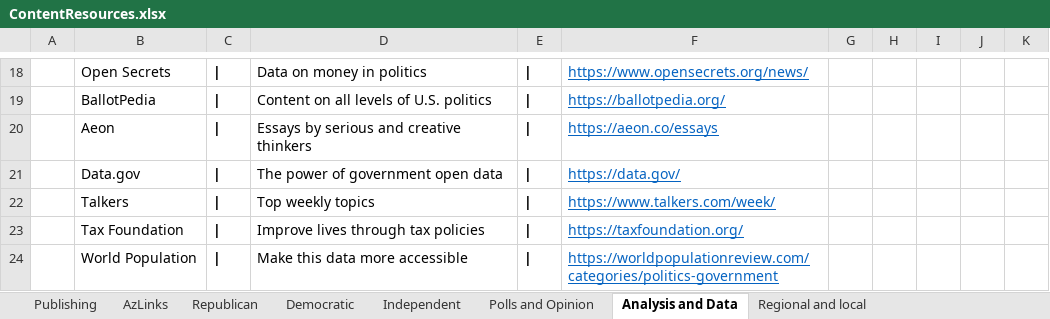
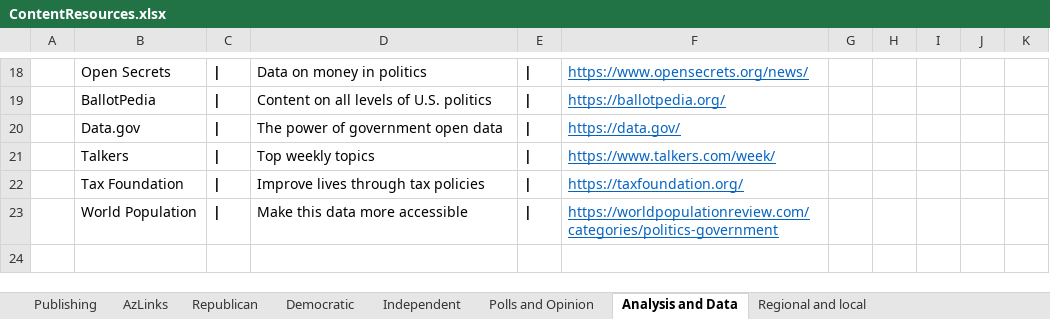
Before and after one commit to brianmcgrathnet/serialpolitics, an Excel workbook: content/ContentResources.xlsx, sheet Analysis and Data, drawn as a sheet; only a part is shown, gaps mark what is left out; values as stored, in another font and other column widths than the file's, no borders; the diff names each change by its address in the sheet, - before the commit and + after, or states it on an @@ line.

```diff
--- a/content/ContentResources.xlsx (sheet Analysis and Data)
+++ b/content/ContentResources.xlsx (sheet Analysis and Data)
-row 20:  | Aeon | | | Essays by serious and creative thinkers | | | https://aeon.co/essays
```
Also changed, not shown: sheet Independent, sheet World, 4 other files.
